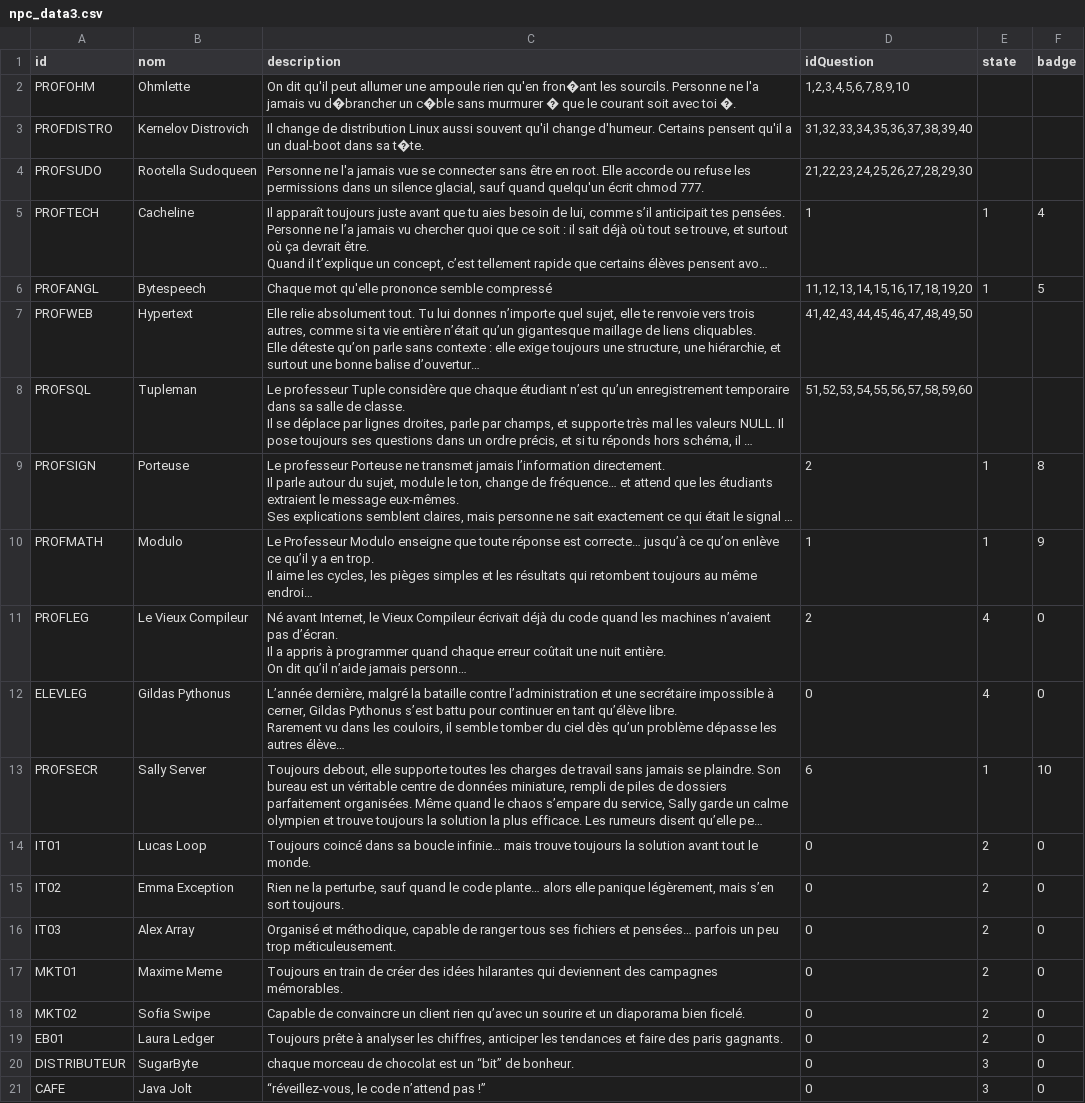
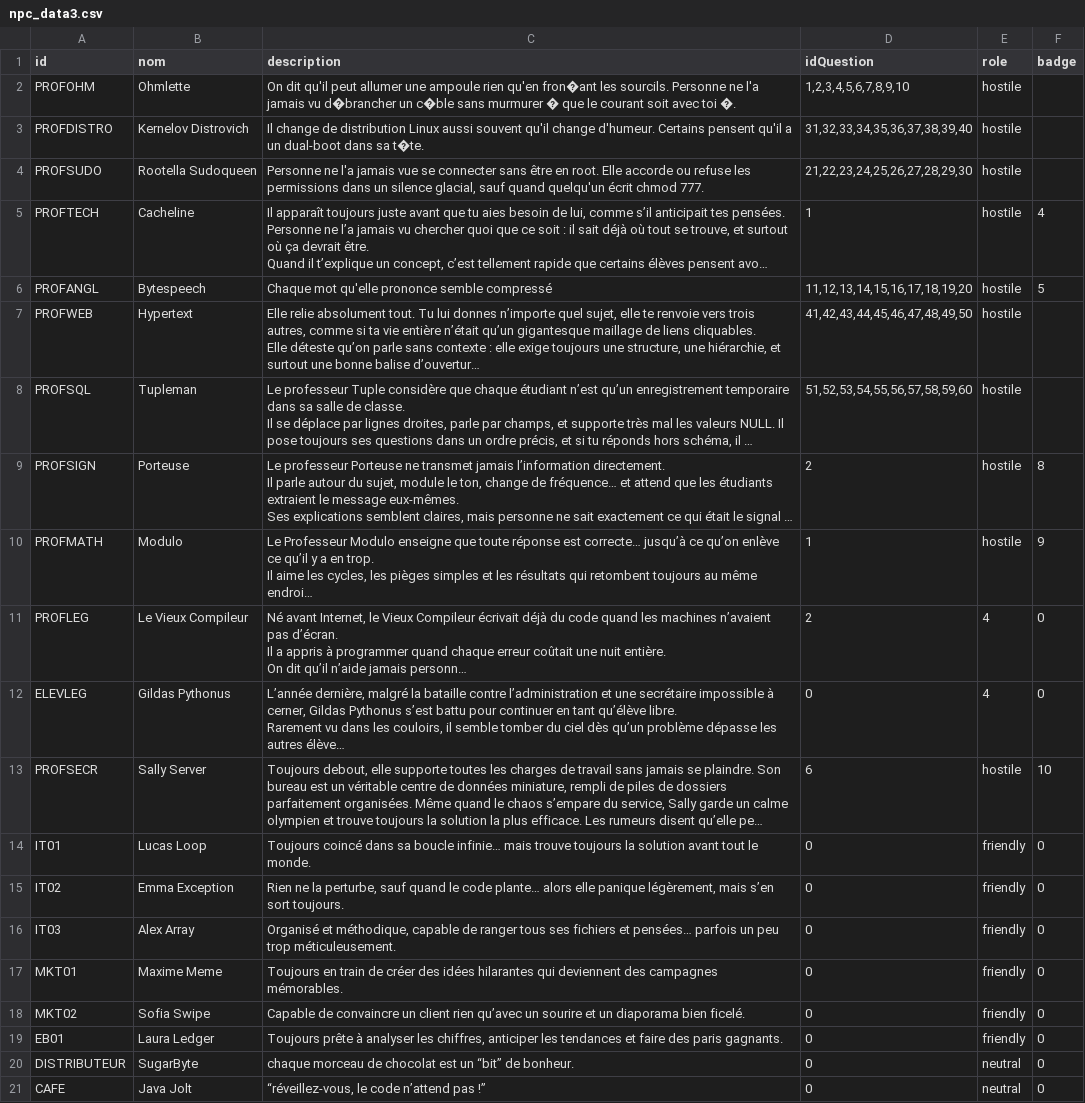
Before and after one commit to EkssTV/Team-Seconde-Sess, a CSV file: game/npc/npc_data3.csv, drawn as a sheet; long unchanged cells end in …; the diff names each change by its address in the sheet, - before the commit and + after, or states it on an @@ line.

```diff
--- a/game/npc/npc_data3.csv
+++ b/game/npc/npc_data3.csv
-E1: state
+E1: role
-E2:E4 (role): (empty)
+E2:E4 (role): hostile
-E5:E6 (role): 1
+E5:E6 (role): hostile
-E7:E8 (role): (empty)
+E7:E8 (role): hostile
-E9:E10 (role): 1
+E9:E10 (role): hostile
-E13 (role): 1
+E13 (role): hostile
-E14:E19 (role): 2
+E14:E19 (role): friendly
-E20:E21 (role): 3
+E20:E21 (role): neutral
```
Also changed, not shown: 8 other files.
